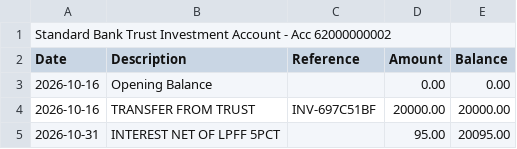
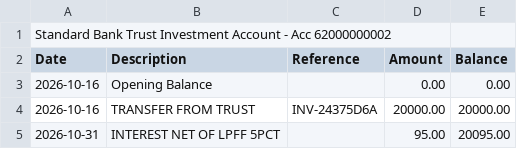
Before and after one commit to rakheen-dama/b2b-strawman, a CSV file: qa_cycle/evidence/phase92-exit/csv/investment-khumalo.csv, drawn as a sheet.

```diff
--- a/qa_cycle/evidence/phase92-exit/csv/investment-khumalo.csv
+++ b/qa_cycle/evidence/phase92-exit/csv/investment-khumalo.csv
@@ -3,3 +3,3 @@ Date,Description,Reference,Amount,Balance
 2026-10-16,Opening Balance,,0.00,0.00
-2026-10-16,TRANSFER FROM TRUST,INV-697C51BF,20000.00,20000.00
+2026-10-16,TRANSFER FROM TRUST,INV-24375D6A,20000.00,20000.00
 2026-10-31,INTEREST NET OF LPFF 5PCT,,95.00,20095.00
```
Also changed, not shown: qa_cycle/evidence/phase92-exit/csv/investment-ndlovu.csv, qa_cycle/evidence/phase92-exit/csv/month-end-trust-account.csv, 18 other files.
